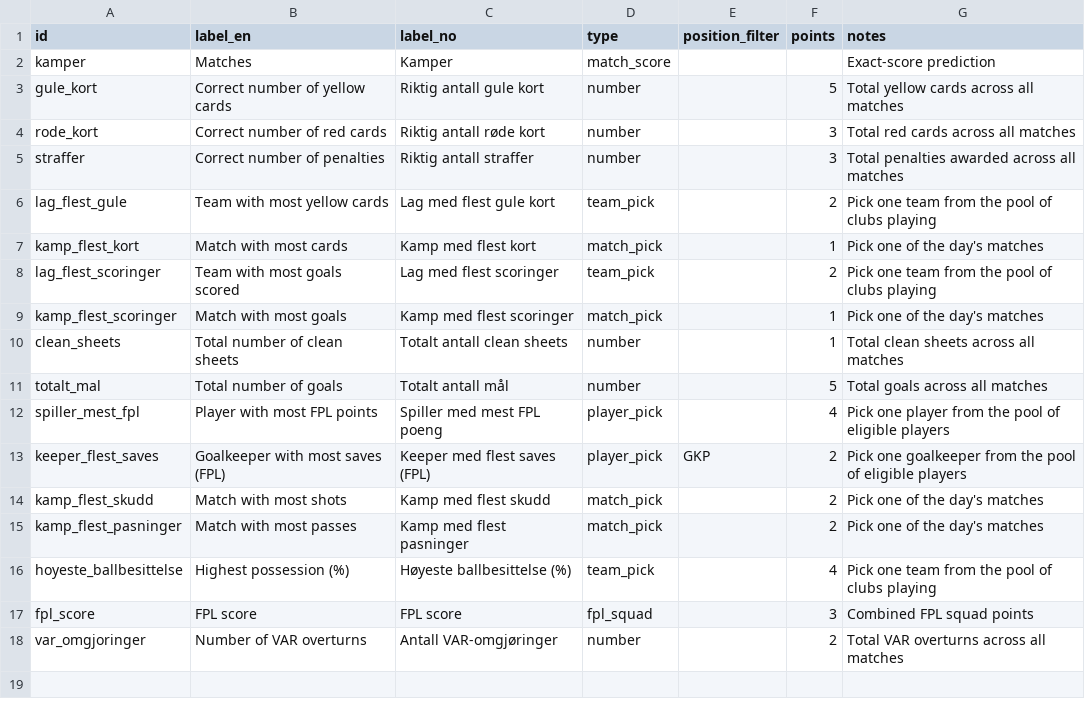
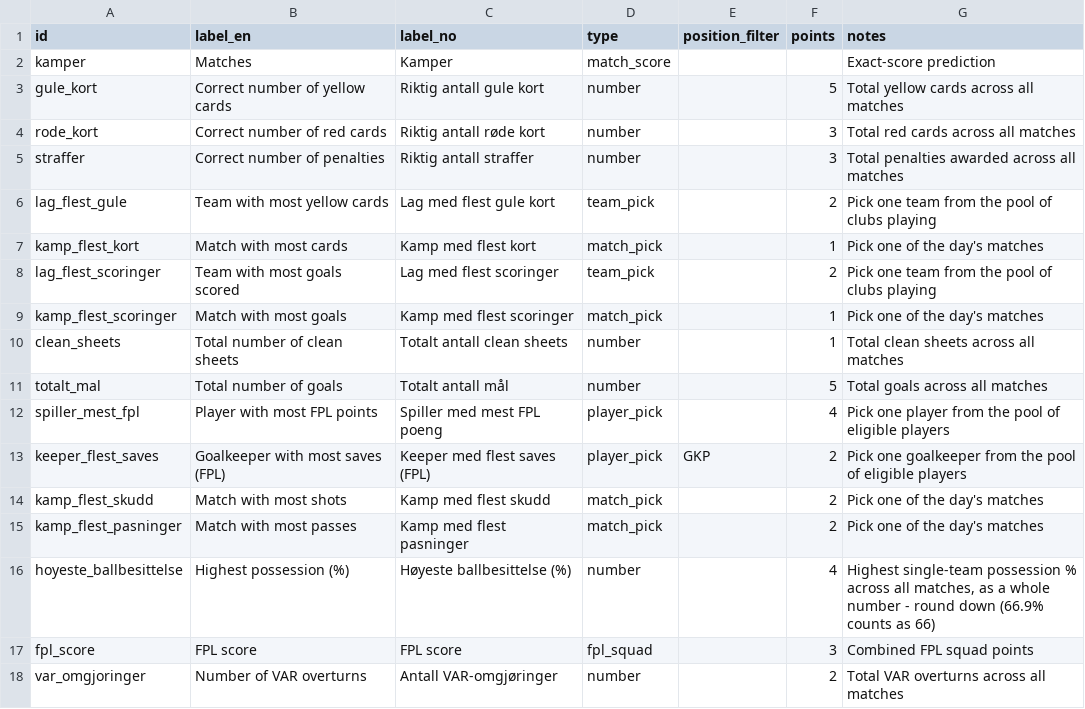
Before and after one commit to Scorelax/boxing-day, a CSV file: data/categories.csv, drawn as a sheet.

Commit message:
Fix hoyeste_ballbesittelse: number category, not team_pick
It's guessed as a whole-number percentage (round down: 66.9% counts as
66), not a team name - was defined wrong originally. Recorded the real
2025/26 result (Liverpool, 66.6% -> 66) now that the category type
matches how it's actually answered. Doesn't change anyone's total
(nobody guessed it either way) - reverified with the same scoring test
used for the initial import, totals still exactly match the
spreadsheet (12/11/16/10).

Also: the other four categories left unrecorded for 2025/26 (penalties,
most FPL points, most saves, VAR overturns) are confirmed fine to leave
that way - all four were worth 0 to everyone regardless, so recording
them wouldn't change any standings, only completeness for its own sake.

```diff
--- a/data/categories.csv
+++ b/data/categories.csv
@@ -15,3 +15,3 @@ kamp_flest_skudd,Match with most shots,Kamp med flest skudd,match_pick,,2,Pick o
 kamp_flest_pasninger,Match with most passes,Kamp med flest pasninger,match_pick,,2,Pick one of the day's matches
-hoyeste_ballbesittelse,Highest possession (%),Høyeste ballbesittelse (%),team_pick,,4,Pick one team from the pool of clubs playing
+hoyeste_ballbesittelse,Highest possession (%),Høyeste ballbesittelse (%),number,,4,"Highest single-team possession % across all matches, as a whole number - round down (66.9% counts as 66)"
 fpl_score,FPL score,FPL score,fpl_squad,,3,Combined FPL squad points
```
Also changed, not shown: data/results.csv, 1 other file.
